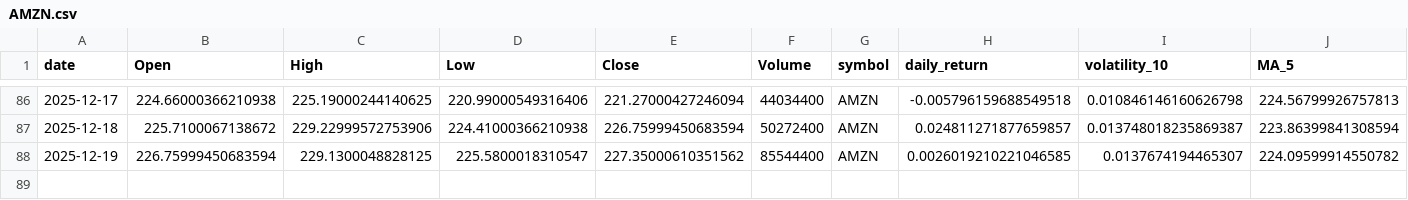
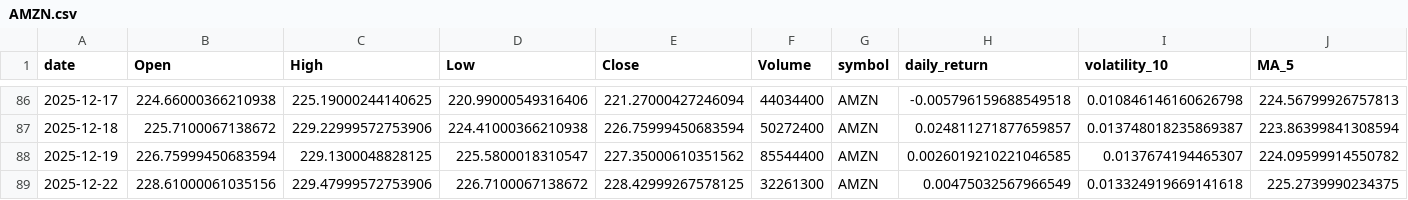
Before and after one commit to adam-hassen/stock-auto-update, a CSV file: data/AMZN.csv, drawn as a sheet; only a part is shown, gaps mark what is left out; rows hold the shown columns only; the diff names each change by its address in the sheet, - before the commit and + after, or states it on an @@ line.

```diff
--- a/data/AMZN.csv
+++ b/data/AMZN.csv
+row 89: 2025-12-22 | 228.61000061035156 | 229.47999572753906 | 226.7100067138672 | 228.42999267578125 | 32261300 | AMZN | 0.00475032567966549 | 0.013324919669141618 | 225.2739990234375
```
Also changed, not shown: data/ALL_FEATURES.csv, data/ANOMALIES_DETECTEES.csv, 10 other files.
